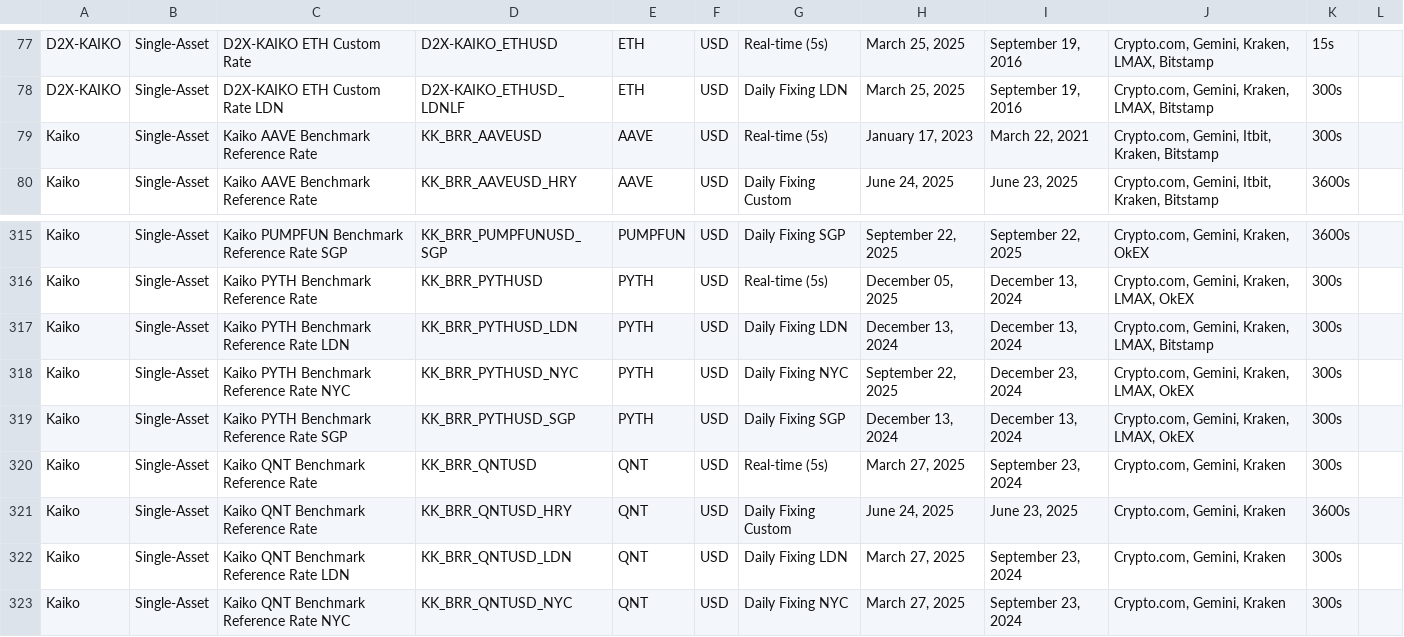
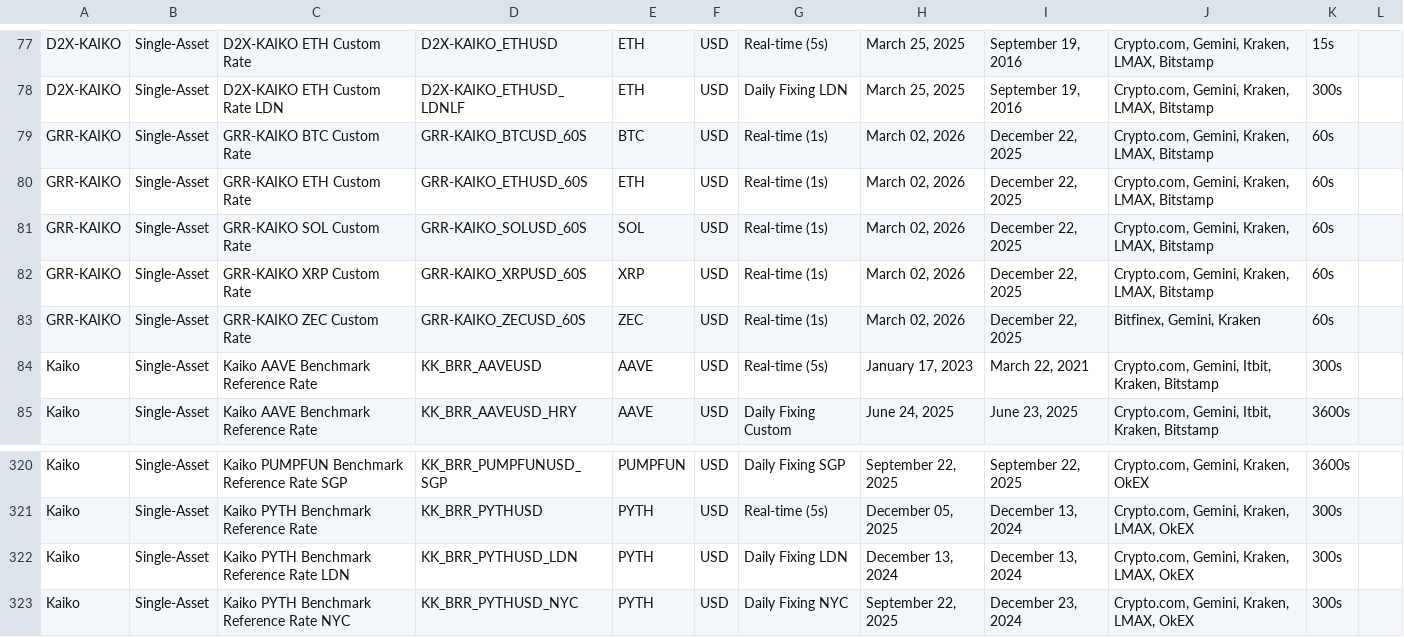
Before and after one commit to rdavill/kaiko_indices_coverage, a CSV file: Reference_Rates_Coverage.csv, drawn as a sheet; only a part is shown, gaps mark what is left out; the shorter side is filled out with more unchanged rows.

```diff
--- a/Reference_Rates_Coverage.csv
+++ b/Reference_Rates_Coverage.csv
@@ -78,2 +78,7 @@ D2X-KAIKO,Single-Asset,D2X-KAIKO ETH Custom Rate ,D2X-KAIKO_ETHUSD,ETH,USD,Real-
 D2X-KAIKO,Single-Asset,D2X-KAIKO ETH Custom Rate LDN,D2X-KAIKO_ETHUSD_LDNLF,ETH,USD,Daily Fixing LDN,"March 25, 2025","September 19, 2016","Crypto.com, Gemini, Kraken, LMAX, Bitstamp",300s,
+GRR-KAIKO,Single-Asset,GRR-KAIKO BTC Custom Rate ,GRR-KAIKO_BTCUSD_60S,BTC,USD,Real-time (1s),"March 02, 2026","December 22, 2025","Crypto.com, Gemini, Kraken, LMAX, Bitstamp",60s,
+GRR-KAIKO,Single-Asset,GRR-KAIKO ETH Custom Rate ,GRR-KAIKO_ETHUSD_60S,ETH,USD,Real-time (1s),"March 02, 2026","December 22, 2025","Crypto.com, Gemini, Kraken, LMAX, Bitstamp",60s,
+GRR-KAIKO,Single-Asset,GRR-KAIKO SOL Custom Rate ,GRR-KAIKO_SOLUSD_60S,SOL,USD,Real-time (1s),"March 02, 2026","December 22, 2025","Crypto.com, Gemini, Kraken, LMAX, Bitstamp",60s,
+GRR-KAIKO,Single-Asset,GRR-KAIKO XRP Custom Rate ,GRR-KAIKO_XRPUSD_60S,XRP,USD,Real-time (1s),"March 02, 2026","December 22, 2025","Crypto.com, Gemini, Kraken, LMAX, Bitstamp",60s,
+GRR-KAIKO,Single-Asset,GRR-KAIKO ZEC Custom Rate ,GRR-KAIKO_ZECUSD_60S,ZEC,USD,Real-time (1s),"March 02, 2026","December 22, 2025","Bitfinex, Gemini, Kraken",60s,
 Kaiko,Single-Asset,Kaiko AAVE Benchmark Reference Rate ,KK_BRR_AAVEUSD,AAVE,USD,Real-time (5s),"January 17, 2023","March 22, 2021","Crypto.com, Gemini, Itbit, Kraken, Bitstamp",300s,
@@ -316,3 +321,3 @@ Kaiko,Single-Asset,Kaiko PUMPFUN Benchmark Reference Rate SGP,KK_BRR_PUMPFUNUSD_
 Kaiko,Single-Asset,Kaiko PYTH Benchmark Reference Rate ,KK_BRR_PYTHUSD,PYTH,USD,Real-time (5s),"December 05, 2025","December 13, 2024","Crypto.com, Gemini, Kraken, LMAX, OkEX",300s,
-Kaiko,Single-Asset,Kaiko PYTH Benchmark Reference Rate LDN,KK_BRR_PYTHUSD_LDN,PYTH,USD,Daily Fixing LDN,"December 13, 2024","December 13, 2024","Crypto.com, Gemini, Kraken, LMAX, Bitstamp",300s,
+Kaiko,Single-Asset,Kaiko PYTH Benchmark Reference Rate LDN,KK_BRR_PYTHUSD_LDN,PYTH,USD,Daily Fixing LDN,"December 13, 2024","December 13, 2024","Crypto.com, Gemini, Kraken, LMAX, OkEX",300s,
 Kaiko,Single-Asset,Kaiko PYTH Benchmark Reference Rate NYC,KK_BRR_PYTHUSD_NYC,PYTH,USD,Daily Fixing NYC,"September 22, 2025","December 23, 2024","Crypto.com, Gemini, Kraken, LMAX, OkEX",300s,
```
